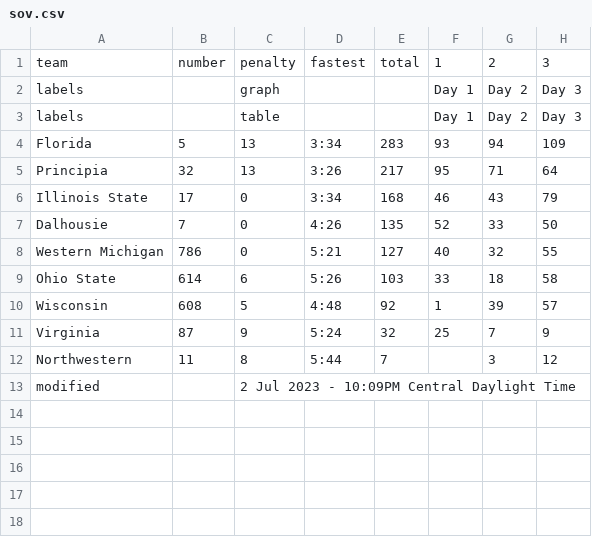
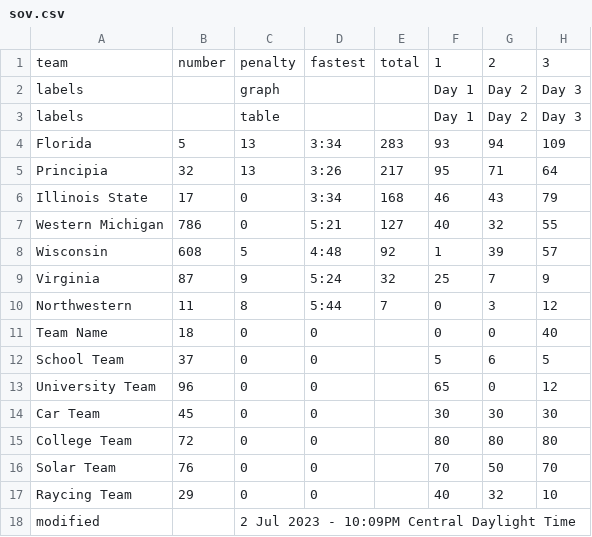
Before and after one commit to jtmullen/asc-fsgp-2024-results, a CSV file: _data/fsgp/sov.csv, drawn as a sheet.

Commit message:
FSGP line chart improvements

```diff
--- a/_data/fsgp/sov.csv
+++ b/_data/fsgp/sov.csv
@@ -6,8 +6,13 @@ Principia,32,13,3:26,217,95,71,64
 Illinois State,17,0,3:34,168,46,43,79
-Dalhousie,7,0,4:26,135,52,33,50
 Western Michigan,786,0,5:21,127,40,32,55
-Ohio State,614,6,5:26,103,33,18,58
 Wisconsin,608,5,4:48,92,1,39,57
 Virginia,87,9,5:24,32,25,7,9
-Northwestern,11,8,5:44,7,,3,12
+Northwestern,11,8,5:44,7,0,3,12
+Team Name,18,0,0,,0,0,40
+School Team,37,0,0,,5,6,5
+University Team,96,0,0,,65,0,12
+Car Team,45,0,0,,30,30,30
+College Team,72,0,0,,80,80,80
+Solar Team,76,0,0,,70,50,70
+Raycing Team,29,0,0,,40,32,10
 modified,,2 Jul 2023 - 10:09PM Central Daylight Time,,,,,
```
Also changed, not shown: 2 other files.
